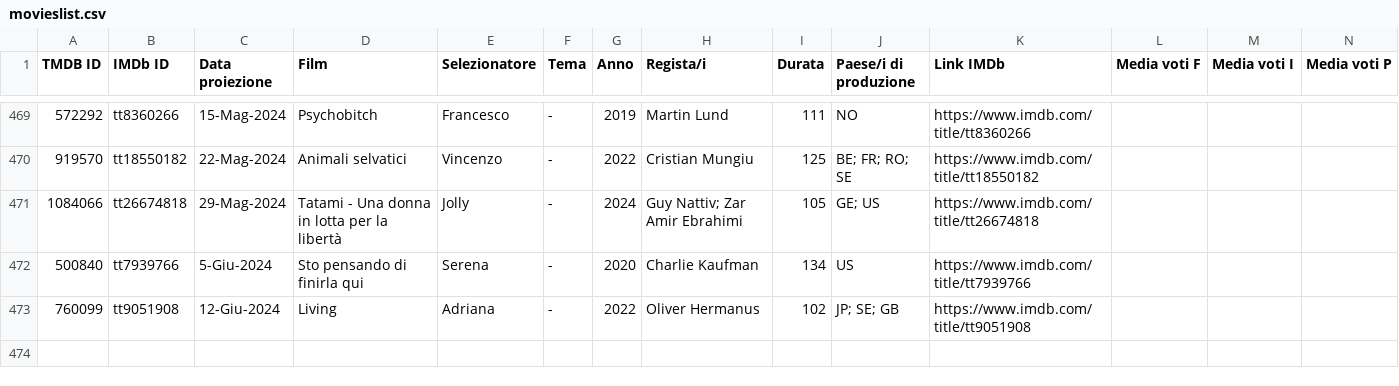
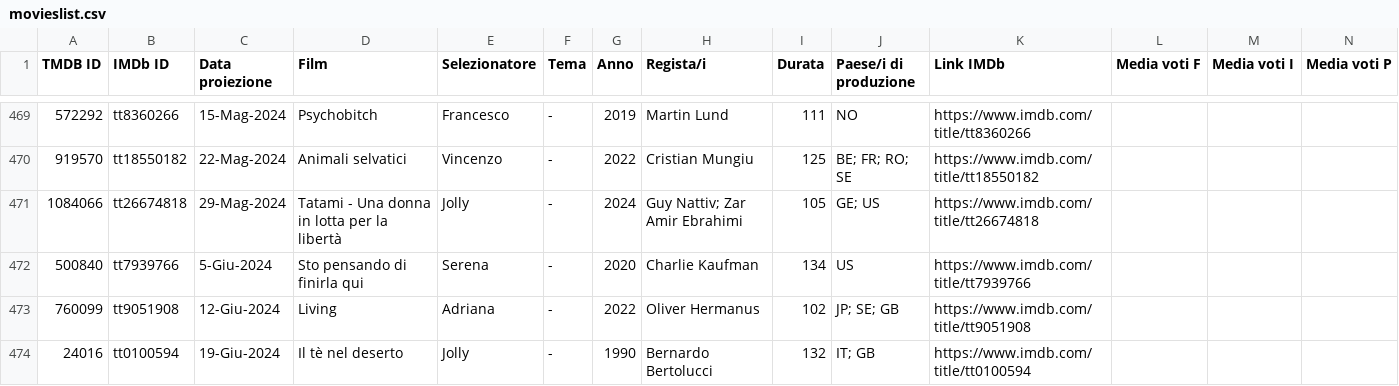
Before and after one commit to rassegnamoci/rassegnamoci.github.io, a CSV file: rawdata/movieslist.csv, drawn as a sheet; only a part is shown, gaps mark what is left out; rows hold the shown columns only; the diff names each change by its address in the sheet, - before the commit and + after, or states it on an @@ line.

Commit message:
Il tè nel deserto

```diff
--- a/rawdata/movieslist.csv
+++ b/rawdata/movieslist.csv
+row 474: 24016 | tt0100594 | 19-Giu-2024 | Il tè nel deserto | Jolly | - | 1990 | Bernardo Bertolucci | 132 | IT; GB | https://www.imdb.com/title/tt0100594
```
Also changed, not shown: 3 other files.
